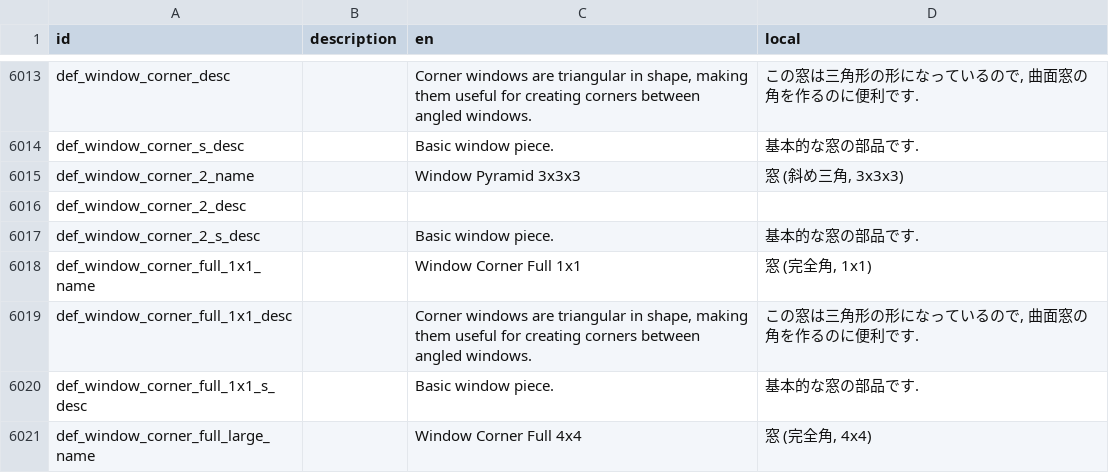
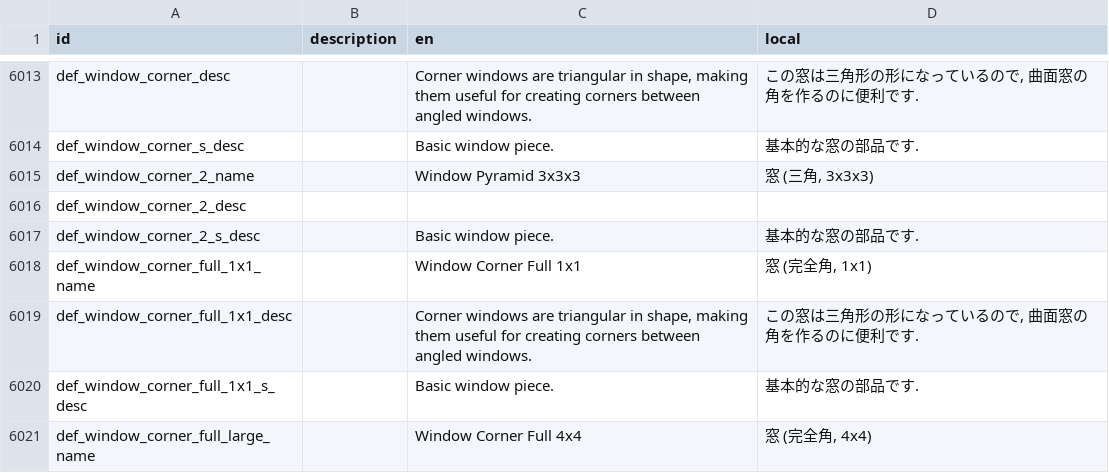
Before and after one commit to Gakuto1112/Stormworks-JapaneseTranslation, a TSV file: japanese.tsv, drawn as a sheet; only a part is shown, gaps mark what is left out; the diff covers the shown part only.

```diff
--- a/japanese.tsv
+++ b/japanese.tsv
@@ -6014,3 +6014,3 @@ def_window_corner_desc		Corner windows are triangular in shape, making them usef
 def_window_corner_s_desc		Basic window piece.	基本的な窓の部品です.
-def_window_corner_2_name		Window Pyramid 3x3x3	窓 (斜め三角, 3x3x3)
+def_window_corner_2_name		Window Pyramid 3x3x3	窓 (三角, 3x3x3)
 def_window_corner_2_desc
```
Also changed, not shown: 16 edited cells elsewhere in this file.
